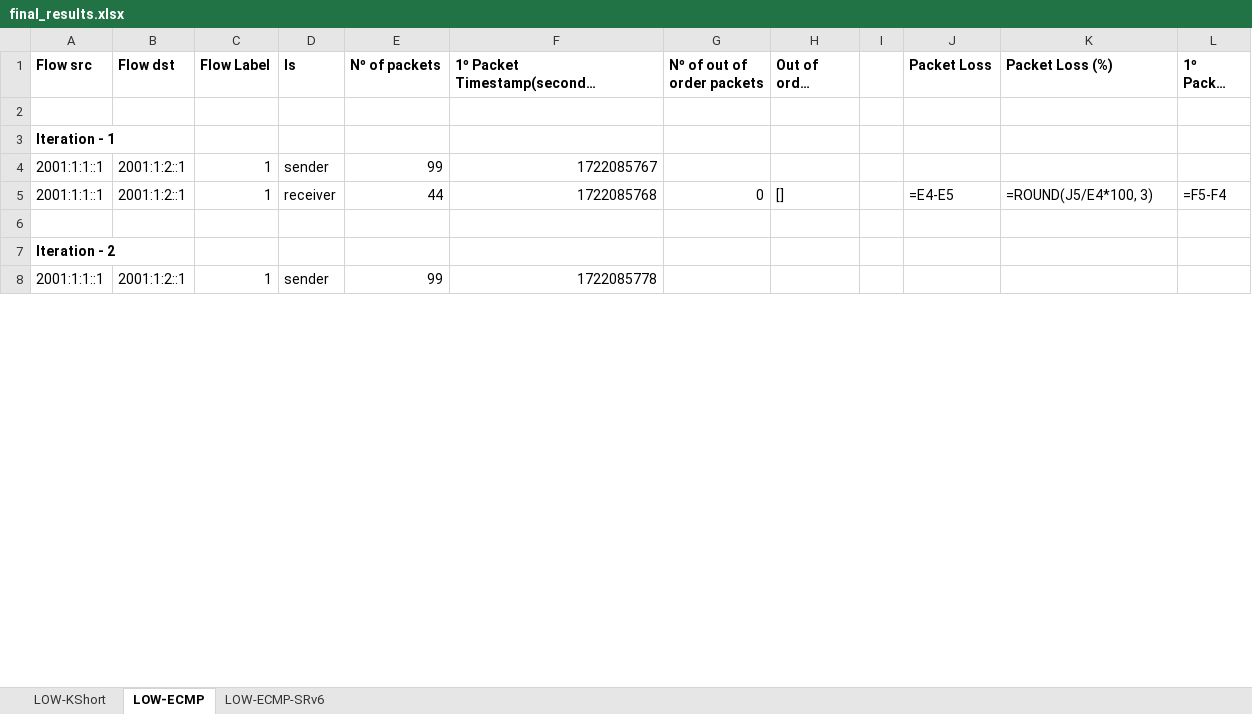
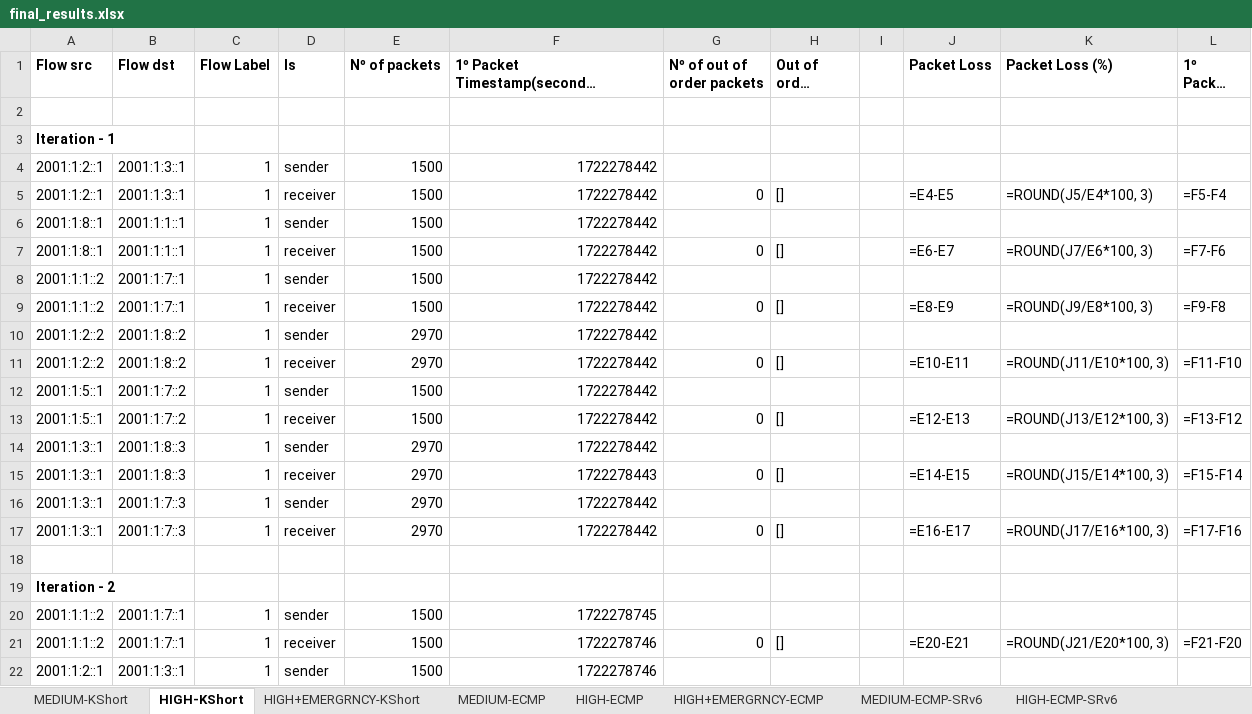
Before and after one commit to davidcc73/p4-srv6-INT, an Excel workbook: INT/results/final_results.xlsx, sheet HIGH-KShort, drawn as a sheet; only a part is shown; long unchanged cells end in …; values as stored, in another font and other column widths than the file's, no borders; formulas without a stored value are shown as written; addresses are those after the commit; the diff covers the shown part only; the diff names each change by its address in the sheet, - before the commit and + after, or states it on an @@ line.

```diff
--- a/INT/results/final_results.xlsx (sheet HIGH-KShort)
+++ b/INT/results/final_results.xlsx (sheet HIGH-KShort)
-sheet tab: LOW-KShort
+sheet tab: MEDIUM-KShort
-sheet tab: LOW-ECMP
+sheet tab: HIGH-KShort
-sheet tab: LOW-ECMP-SRv6
+sheet tab: HIGH+EMERGRNCY-KShort
+sheet tab: MEDIUM-ECMP
+sheet tab: HIGH-ECMP
+sheet tab: HIGH+EMERGRNCY-ECMP
+sheet tab: MEDIUM-ECMP-SRv6
+sheet tab: HIGH-ECMP-SRv6
-A4:A5 (Flow src): 2001:1:1::1
+A4:A5 (Flow src): 2001:1:2::1
-B4:B5 (Flow dst): 2001:1:2::1
+B4:B5 (Flow dst): 2001:1:3::1
-E4 (Nº of packets): 99
+E4 (Nº of packets): 1500
-F4: 1722085767
+F4: 1722278442
-E5 (Nº of packets): 44
+E5 (Nº of packets): 1500
-F5: 1722085768
+F5: 1722278442
+row 6: 2001:1:8::1 | 2001:1:1::1 | 1 | sender | 1500 | 1722278442
+row 7: 2001:1:8::1 | 2001:1:1::1 | 1 | receiver | 1500 | 1722278442 | 0 | [] |  | =E6-E7 | =ROUND(J7/E6*100, 3) | =F7-F6
+row 8: 2001:1:1::2 | 2001:1:7::1 | 1 | sender | 1500 | 1722278442
+row 9: 2001:1:1::2 | 2001:1:7::1 | 1 | receiver | 1500 | 1722278442 | 0 | [] |  | =E8-E9 | =ROUND(J9/E8*100, 3) | =F9-F8
+row 10: 2001:1:2::2 | 2001:1:8::2 | 1 | sender | 2970 | 1722278442
+row 11: 2001:1:2::2 | 2001:1:8::2 | 1 | receiver | 2970 | 1722278442 | 0 | [] |  | =E10-E11 | =ROUND(J11/E10*100, 3) | =F11-F10
+row 12: 2001:1:5::1 | 2001:1:7::2 | 1 | sender | 1500 | 1722278442
+row 13: 2001:1:5::1 | 2001:1:7::2 | 1 | receiver | 1500 | 1722278442 | 0 | [] |  | =E12-E13 | =ROUND(J13/E12*100, 3) | =F13-F12
+row 14: 2001:1:3::1 | 2001:1:8::3 | 1 | sender | 2970 | 1722278442
+row 15: 2001:1:3::1 | 2001:1:8::3 | 1 | receiver | 2970 | 1722278443 | 0 | [] |  | =E14-E15 | =ROUND(J15/E14*100, 3) | =F15-F14
+row 16: 2001:1:3::1 | 2001:1:7::3 | 1 | sender | 2970 | 1722278442
+row 17: 2001:1:3::1 | 2001:1:7::3 | 1 | receiver | 2970 | 1722278442 | 0 | [] |  | =E16-E17 | =ROUND(J17/E16*100, 3) | =F17-F16
-A20 (Flow src): 2001:1:1::1
+A20 (Flow src): 2001:1:1::2
-B20 (Flow dst): 2001:1:2::1
+B20 (Flow dst): 2001:1:7::1
-E20 (Nº of packets): 99
+E20 (Nº of packets): 1500
-F20: 1722085778
+F20: 1722278745
+row 21: 2001:1:1::2 | 2001:1:7::1 | 1 | receiver | 1500 | 1722278746 | 0 | [] |  | =E20-E21 | =ROUND(J21/E20*100, 3) | =F21-F20
+row 22: 2001:1:2::1 | 2001:1:3::1 | 1 | sender | 1500 | 1722278746
```
Also changed, not shown: 144 added rows, 2 removed rows and 15 edited cells elsewhere in this sheet, sheet HIGH+EMERGRNCY-KShort, sheet MEDIUM-KShort.
